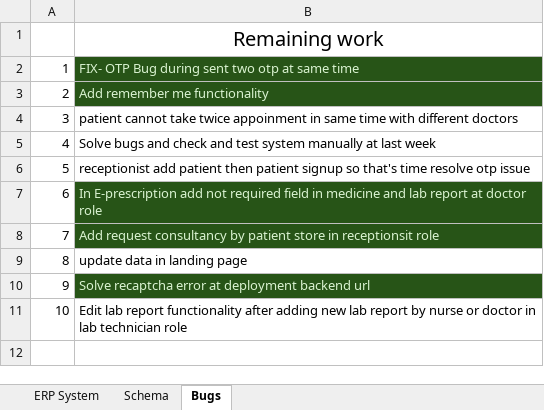
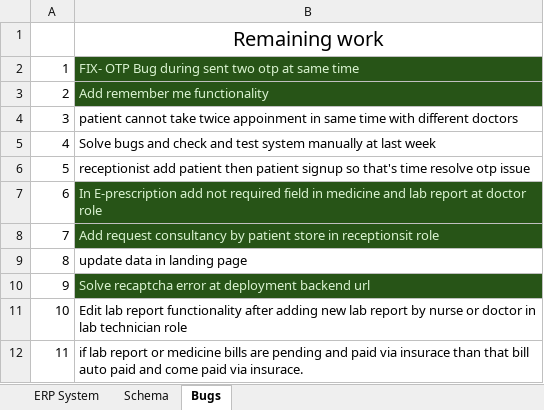
Before and after one commit to HetLimbani-learnerboy/CareOS, an Excel workbook: CareOS-Hospital_ERP_System.xlsx, sheet Bugs, drawn as a sheet; values as stored, in another font and other column widths than the file's, no borders; the diff names each change by its address in the sheet, - before the commit and + after, or states it on an @@ line.

```diff
--- a/CareOS-Hospital_ERP_System.xlsx (sheet Bugs)
+++ b/CareOS-Hospital_ERP_System.xlsx (sheet Bugs)
+row 12: 11 | if lab report or medicine bills are pending and paid via insurace than that bill auto paid and come paid via insurace.
```
Also changed, not shown: 4 other files.
